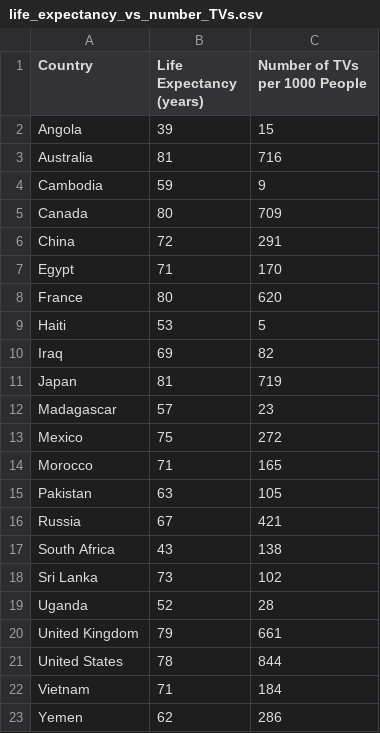
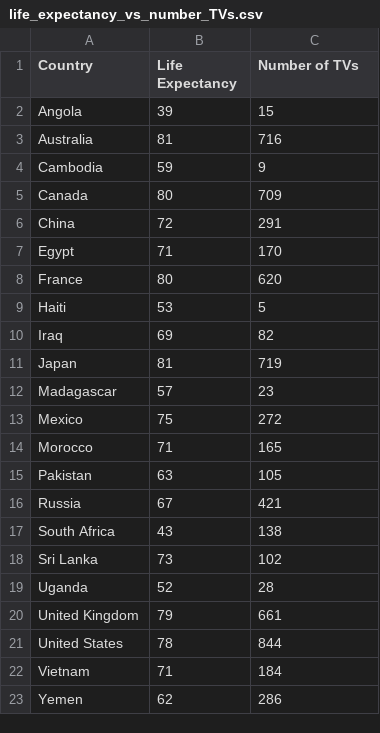
Before and after one commit to yardsale8/STAT_210, a CSV file: data/life_expectancy_vs_number_TVs.csv, drawn as a sheet.

Commit message:
Update life_expectancy_vs_number_TVs.csv

```diff
--- a/data/life_expectancy_vs_number_TVs.csv
+++ b/data/life_expectancy_vs_number_TVs.csv
@@ -1,2 +1,2 @@
-Country,Life Expectancy (years),Number of TVs per 1000 People
+Country,Life Expectancy,Number of TVs
 Angola,39,15
```
